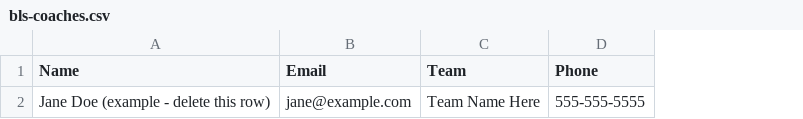
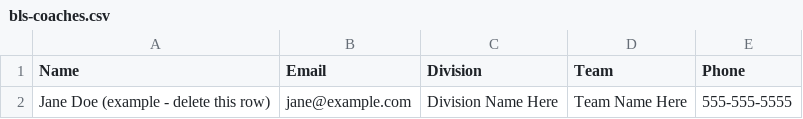
Before and after one commit to GrandeSmartSports/coachpilot-landing, a CSV file: fields/templates/bls-coaches.csv, drawn as a sheet; the diff names each change by its address in the sheet, - before the commit and + after, or states it on an @@ line.

```diff
--- a/fields/templates/bls-coaches.csv
+++ b/fields/templates/bls-coaches.csv
+column C (Division), row 2: Division Name Here
```
Also changed, not shown: 3 other files.
